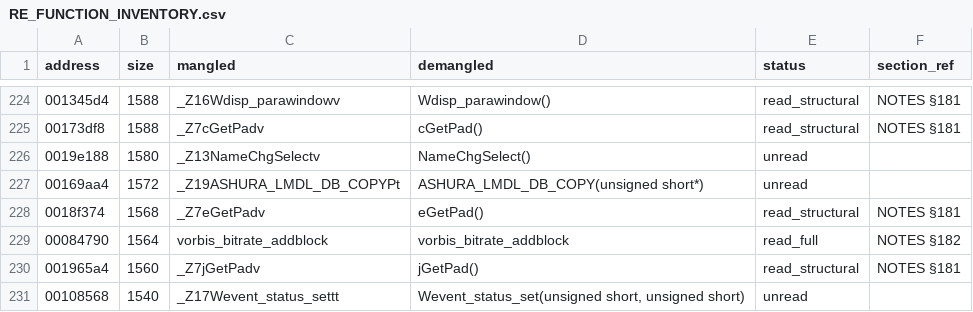
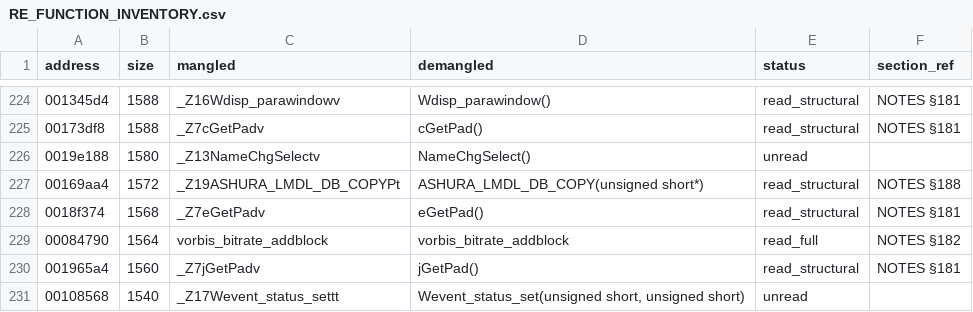
Before and after one commit to c1c3ru/fft_craft, a CSV file: FFT_Android_Mod/docs/RE_FUNCTION_INVENTORY.csv, drawn as a sheet; only a part is shown, gaps mark what is left out.

```diff
--- a/FFT_Android_Mod/docs/RE_FUNCTION_INVENTORY.csv
+++ b/FFT_Android_Mod/docs/RE_FUNCTION_INVENTORY.csv
@@ -226,3 +226,3 @@ address,size,mangled,demangled,status,section_ref
 0019e188,1580,_Z13NameChgSelectv,NameChgSelect(),unread,
-00169aa4,1572,_Z19ASHURA_LMDL_DB_COPYPt,ASHURA_LMDL_DB_COPY(unsigned short*),unread,
+00169aa4,1572,_Z19ASHURA_LMDL_DB_COPYPt,ASHURA_LMDL_DB_COPY(unsigned short*),read_structural,NOTES §188
 0018f374,1568,_Z7eGetPadv,eGetPad(),read_structural,NOTES §181
```
Also changed, not shown: 1 other file.
